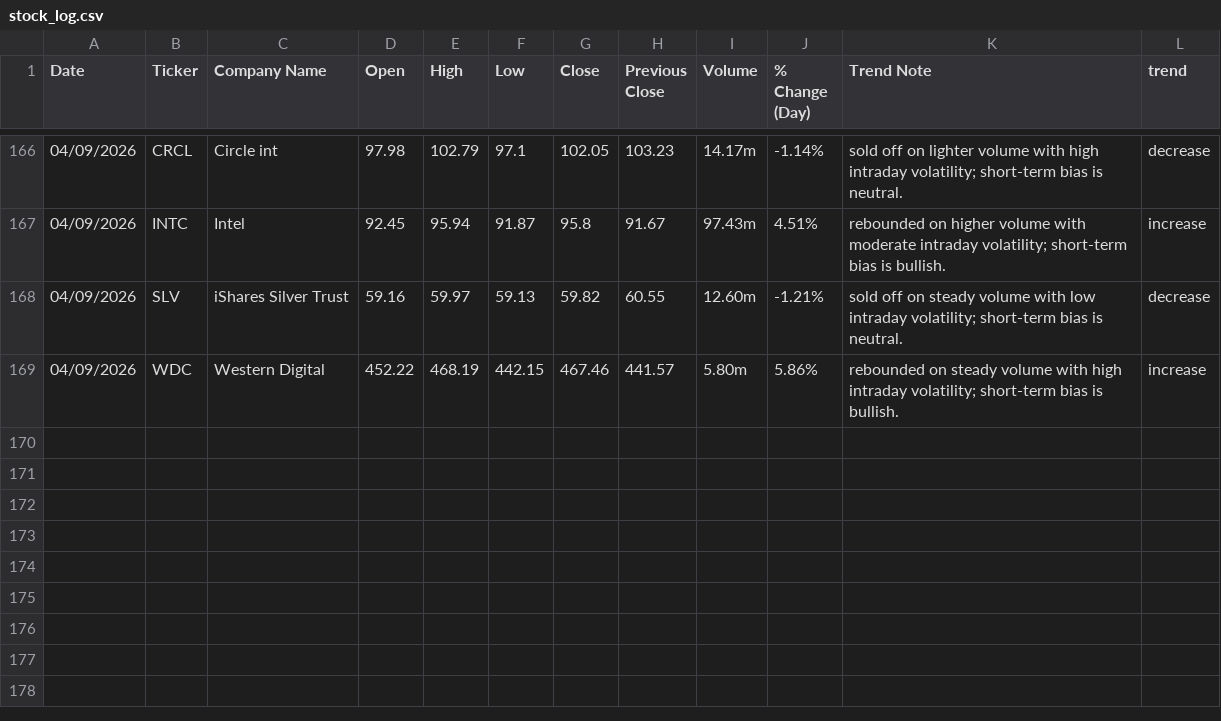
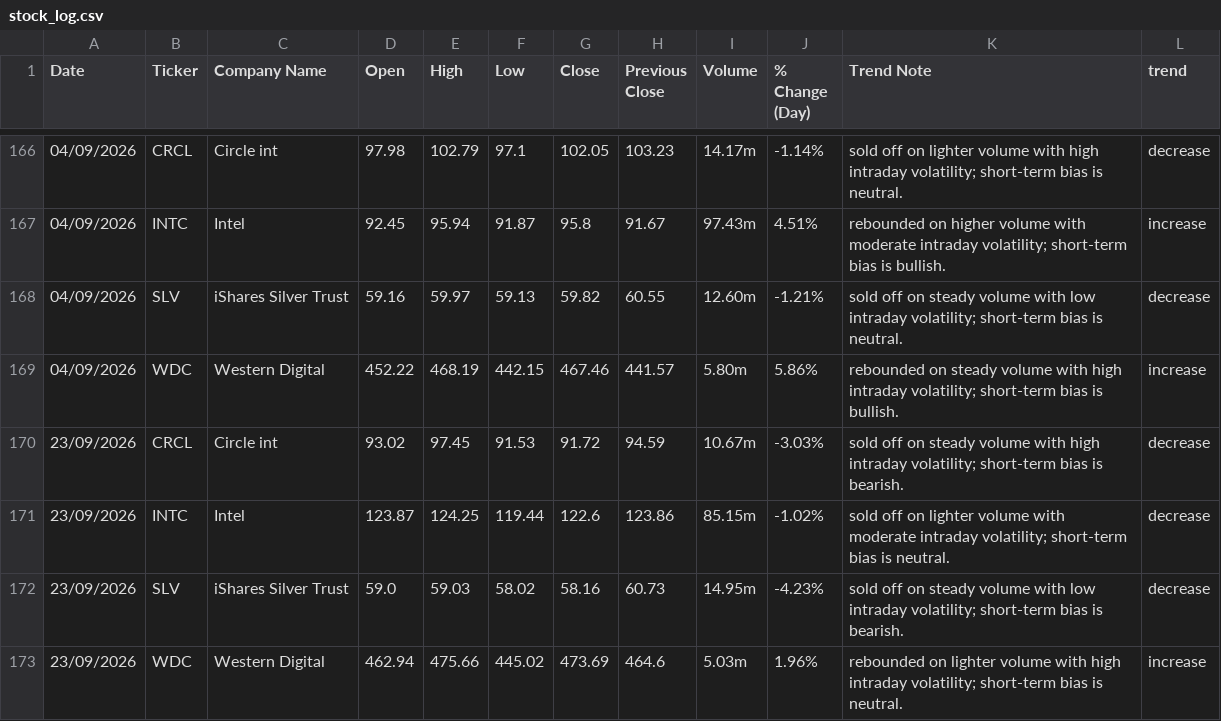
Before and after one commit to yuzhejia8-cloud/stock-trend-logger, a CSV file: stock_log.csv, drawn as a sheet; only a part is shown, gaps mark what is left out.

```diff
--- a/stock_log.csv
+++ b/stock_log.csv
@@ -169 +169,5 @@ Date,Ticker,Company Name,Open,High,Low,Close,Previous Close,Volume,% Change (Day
 04/09/2026,WDC,Western Digital,452.22,468.19,442.15,467.46,441.57,5.80m,5.86%,rebounded on steady volume with high intraday volatility; short-term bias is bullish.,increase
+23/09/2026,CRCL,Circle int,93.02,97.45,91.53,91.72,94.59,10.67m,-3.03%,sold off on steady volume with high intraday volatility; short-term bias is bearish.,decrease
+23/09/2026,INTC,Intel,123.87,124.25,119.44,122.6,123.86,85.15m,-1.02%,sold off on lighter volume with moderate intraday volatility; short-term bias is neutral.,decrease
+23/09/2026,SLV,iShares Silver Trust,59.0,59.03,58.02,58.16,60.73,14.95m,-4.23%,sold off on steady volume with low intraday volatility; short-term bias is bearish.,decrease
+23/09/2026,WDC,Western Digital,462.94,475.66,445.02,473.69,464.6,5.03m,1.96%,rebounded on lighter volume with high intraday volatility; short-term bias is neutral.,increase
```
